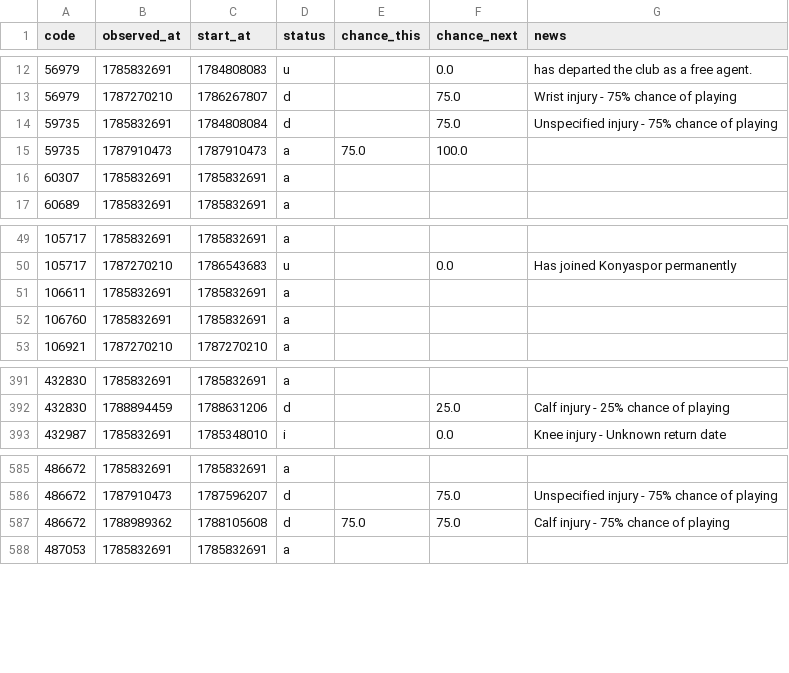
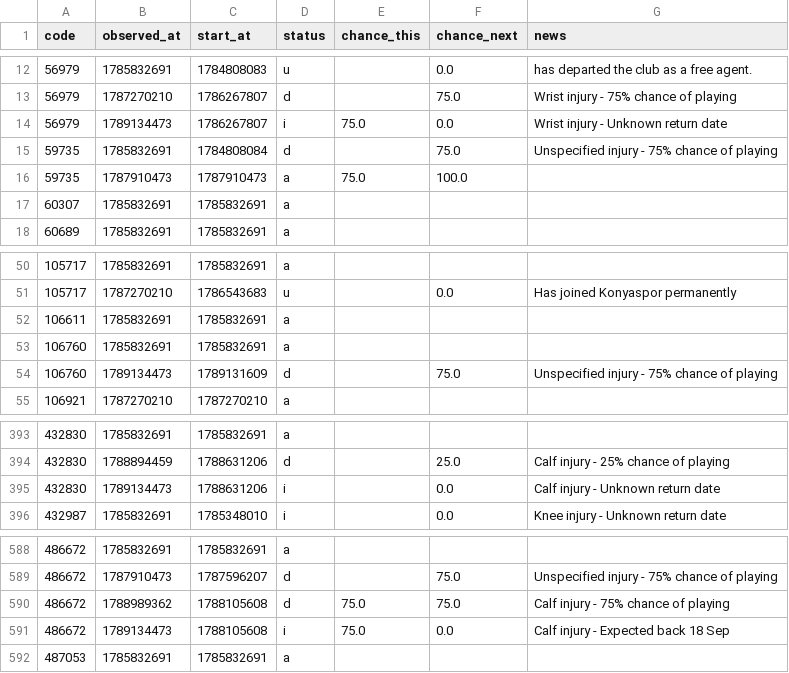
Before and after one commit to justinwaddy/schwaddy-fpl, a CSV file: data/injuries_2026-27.csv, drawn as a sheet; only a part is shown, gaps mark what is left out; the diff names each change by its address in the sheet, - before the commit and + after, or states it on an @@ line.

```diff
--- a/data/injuries_2026-27.csv
+++ b/data/injuries_2026-27.csv
+row 14: 56979 | 1789134473 | 1786267807 | i | 75.0 | 0.0 | Wrist injury - Unknown return date
+row 54: 106760 | 1789134473 | 1789131609 | d |  | 75.0 | Unspecified injury - 75% chance of playing
+row 395: 432830 | 1789134473 | 1788631206 | i |  | 0.0 | Calf injury - Unknown return date
+row 591: 486672 | 1789134473 | 1788105608 | i | 75.0 | 0.0 | Calf injury - Expected back 18 Sep
```
Also changed, not shown: 1 other file.
